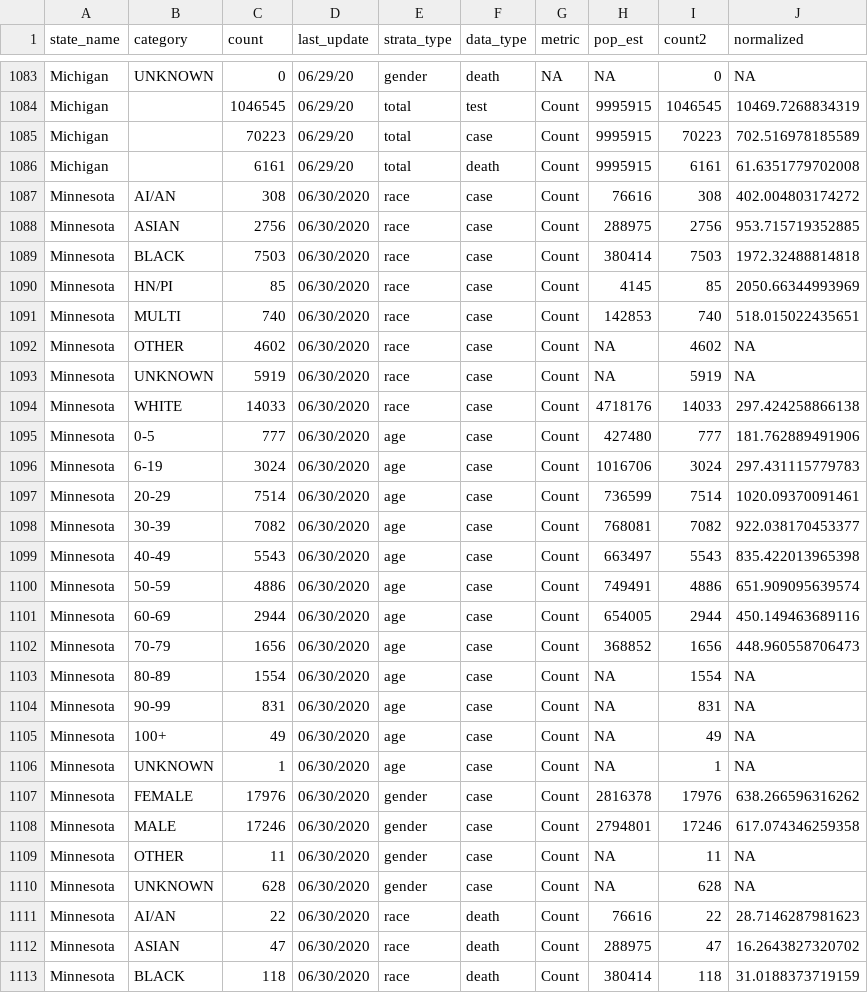
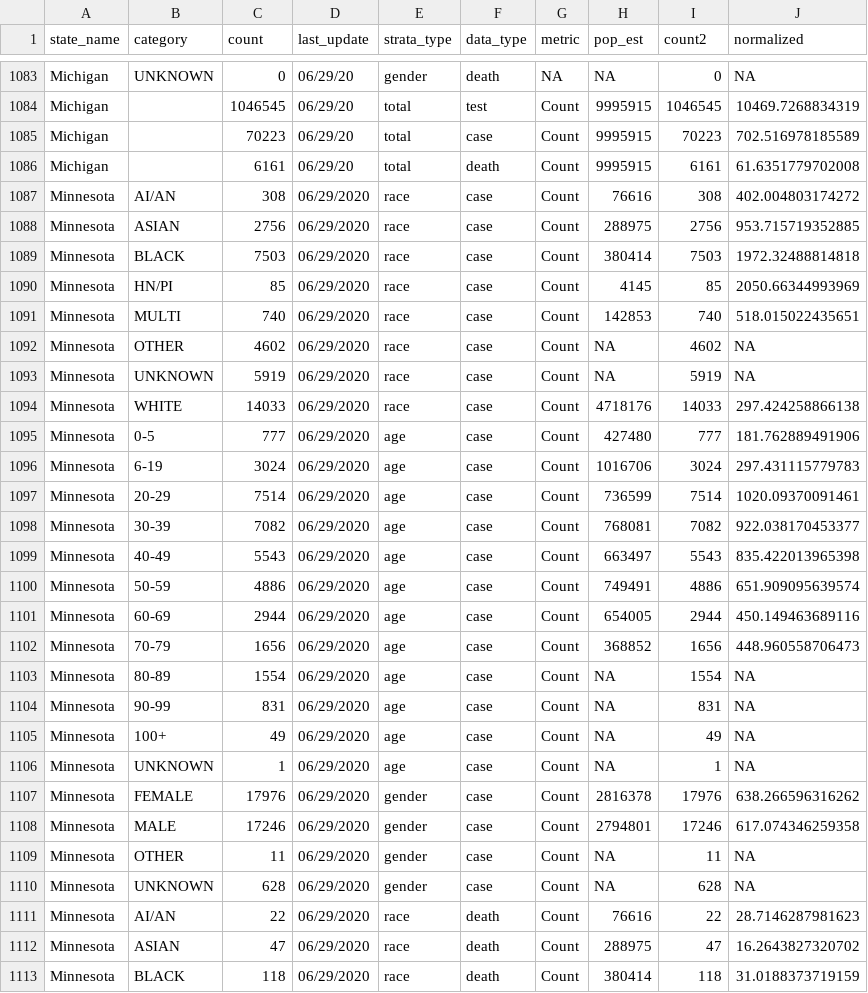
Before and after one commit to therandomwa/covid_us_states_tracking, a CSV file: Data/processed_states/processed_state_data_20200629.csv, drawn as a sheet; only a part is shown, gaps mark what is left out; the diff covers the shown part only.

```diff
--- a/Data/processed_states/processed_state_data_20200629.csv
+++ b/Data/processed_states/processed_state_data_20200629.csv
@@ -1086,28 +1086,28 @@
 "Michigan","",6161,"06/29/20","total","death","Count",9995915,6161,61.6351779702008
-"Minnesota","AI/AN",308,"06/30/2020","race","case","Count",76616,308,402.004803174272
-"Minnesota","ASIAN",2756,"06/30/2020","race","case","Count",288975,2756,953.715719352885
-"Minnesota","BLACK",7503,"06/30/2020","race","case","Count",380414,7503,1972.32488814818
-"Minnesota","HN/PI",85,"06/30/2020","race","case","Count",4145,85,2050.66344993969
-"Minnesota","MULTI",740,"06/30/2020","race","case","Count",142853,740,518.015022435651
-"Minnesota","OTHER",4602,"06/30/2020","race","case","Count",NA,4602,NA
-"Minnesota","UNKNOWN",5919,"06/30/2020","race","case","Count",NA,5919,NA
-"Minnesota","WHITE",14033,"06/30/2020","race","case","Count",4718176,14033,297.424258866138
-"Minnesota","0-5",777,"06/30/2020","age","case","Count",427480,777,181.762889491906
-"Minnesota","6-19",3024,"06/30/2020","age","case","Count",1016706,3024,297.431115779783
-"Minnesota","20-29",7514,"06/30/2020","age","case","Count",736599,7514,1020.09370091461
-"Minnesota","30-39",7082,"06/30/2020","age","case","Count",768081,7082,922.038170453377
-"Minnesota","40-49",5543,"06/30/2020","age","case","Count",663497,5543,835.422013965398
-"Minnesota","50-59",4886,"06/30/2020","age","case","Count",749491,4886,651.909095639574
-"Minnesota","60-69",2944,"06/30/2020","age","case","Count",654005,2944,450.149463689116
-"Minnesota","70-79",1656,"06/30/2020","age","case","Count",368852,1656,448.960558706473
-"Minnesota","80-89",1554,"06/30/2020","age","case","Count",NA,1554,NA
-"Minnesota","90-99",831,"06/30/2020","age","case","Count",NA,831,NA
-"Minnesota","100+",49,"06/30/2020","age","case","Count",NA,49,NA
-"Minnesota","UNKNOWN",1,"06/30/2020","age","case","Count",NA,1,NA
-"Minnesota","FEMALE",17976,"06/30/2020","gender","case","Count",2816378,17976,638.266596316262
-"Minnesota","MALE",17246,"06/30/2020","gender","case","Count",2794801,17246,617.074346259358
-"Minnesota","OTHER",11,"06/30/2020","gender","case","Count",NA,11,NA
-"Minnesota","UNKNOWN",628,"06/30/2020","gender","case","Count",NA,628,NA
-"Minnesota","AI/AN",22,"06/30/2020","race","death","Count",76616,22,28.7146287981623
-"Minnesota","ASIAN",47,"06/30/2020","race","death","Count",288975,47,16.2643827320702
-"Minnesota","BLACK",118,"06/30/2020","race","death","Count",380414,118,31.0188373719159
+"Minnesota","AI/AN",308,"06/29/2020","race","case","Count",76616,308,402.004803174272
+"Minnesota","ASIAN",2756,"06/29/2020","race","case","Count",288975,2756,953.715719352885
+"Minnesota","BLACK",7503,"06/29/2020","race","case","Count",380414,7503,1972.32488814818
+"Minnesota","HN/PI",85,"06/29/2020","race","case","Count",4145,85,2050.66344993969
+"Minnesota","MULTI",740,"06/29/2020","race","case","Count",142853,740,518.015022435651
+"Minnesota","OTHER",4602,"06/29/2020","race","case","Count",NA,4602,NA
+"Minnesota","UNKNOWN",5919,"06/29/2020","race","case","Count",NA,5919,NA
+"Minnesota","WHITE",14033,"06/29/2020","race","case","Count",4718176,14033,297.424258866138
+"Minnesota","0-5",777,"06/29/2020","age","case","Count",427480,777,181.762889491906
+"Minnesota","6-19",3024,"06/29/2020","age","case","Count",1016706,3024,297.431115779783
+"Minnesota","20-29",7514,"06/29/2020","age","case","Count",736599,7514,1020.09370091461
+"Minnesota","30-39",7082,"06/29/2020","age","case","Count",768081,7082,922.038170453377
+"Minnesota","40-49",5543,"06/29/2020","age","case","Count",663497,5543,835.422013965398
+"Minnesota","50-59",4886,"06/29/2020","age","case","Count",749491,4886,651.909095639574
+"Minnesota","60-69",2944,"06/29/2020","age","case","Count",654005,2944,450.149463689116
+"Minnesota","70-79",1656,"06/29/2020","age","case","Count",368852,1656,448.960558706473
+"Minnesota","80-89",1554,"06/29/2020","age","case","Count",NA,1554,NA
+"Minnesota","90-99",831,"06/29/2020","age","case","Count",NA,831,NA
+"Minnesota","100+",49,"06/29/2020","age","case","Count",NA,49,NA
+"Minnesota","UNKNOWN",1,"06/29/2020","age","case","Count",NA,1,NA
+"Minnesota","FEMALE",17976,"06/29/2020","gender","case","Count",2816378,17976,638.266596316262
+"Minnesota","MALE",17246,"06/29/2020","gender","case","Count",2794801,17246,617.074346259358
+"Minnesota","OTHER",11,"06/29/2020","gender","case","Count",NA,11,NA
+"Minnesota","UNKNOWN",628,"06/29/2020","gender","case","Count",NA,628,NA
+"Minnesota","AI/AN",22,"06/29/2020","race","death","Count",76616,22,28.7146287981623
+"Minnesota","ASIAN",47,"06/29/2020","race","death","Count",288975,47,16.2643827320702
+"Minnesota","BLACK",118,"06/29/2020","race","death","Count",380414,118,31.0188373719159
```
Also changed, not shown: 117 edited cells elsewhere in this file, Data/raw_states/meta_final_20200629.csv, 1 other file.
